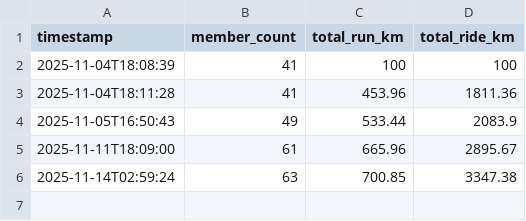
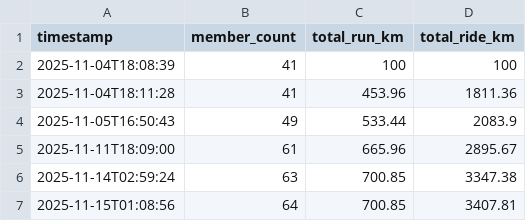
Before and after one commit to Prahladhnc/Fit1300, a CSV file: status.csv, drawn as a sheet; the diff names each change by its address in the sheet, - before the commit and + after, or states it on an @@ line.

```diff
--- a/status.csv
+++ b/status.csv
+row 7: 2025-11-15T01:08:56 | 64 | 700.85 | 3407.81
```
Also changed, not shown: 2 other files.
